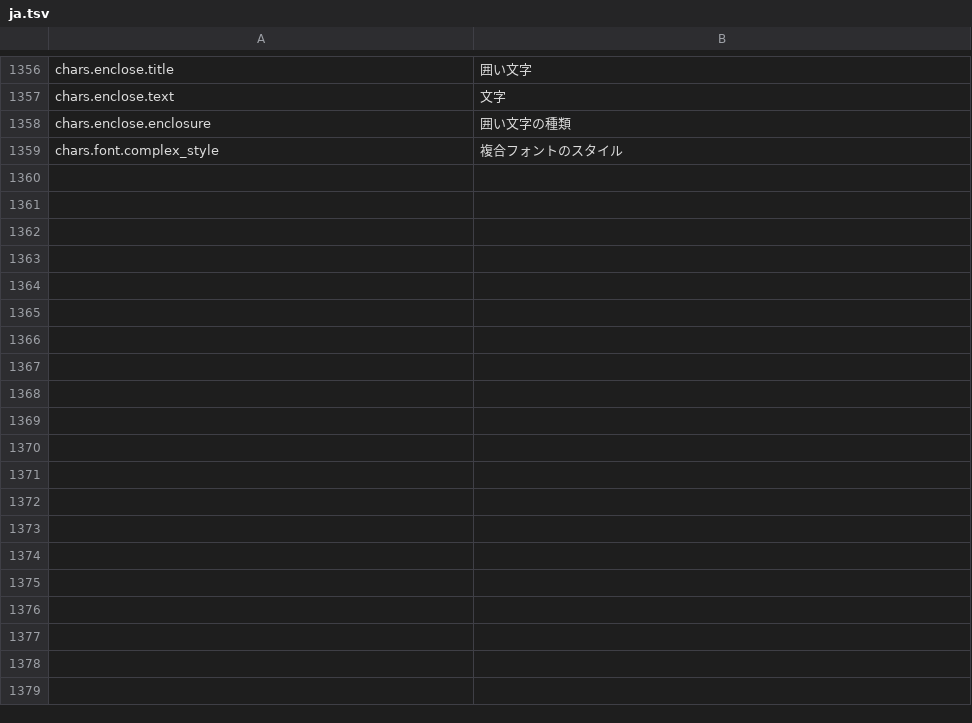
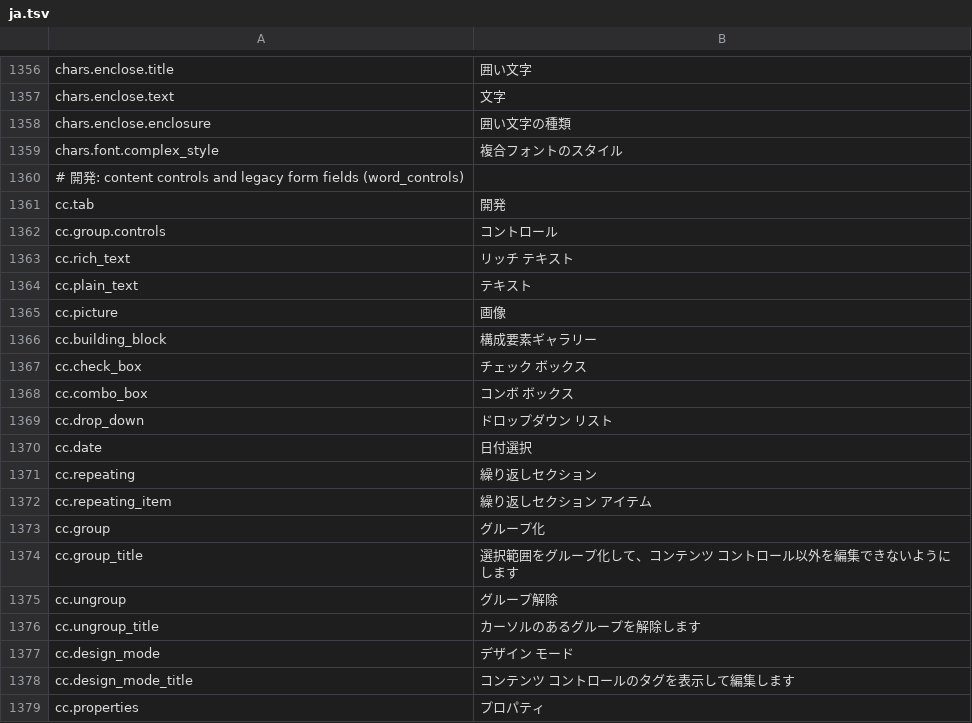
Before and after one commit to jade-rs/jade-office, a TSV file: crates/jade-gpui-app/i18n/ja.tsv, drawn as a sheet; only a part is shown, gaps mark what is left out; the diff covers the shown part only.

```diff
--- a/crates/jade-gpui-app/i18n/ja.tsv
+++ b/crates/jade-gpui-app/i18n/ja.tsv
@@ -1359 +1359,21 @@ chars.enclose.enclosure	囲い文字の種類
 chars.font.complex_style	複合フォントのスタイル
+# 開発: content controls and legacy form fields (word_controls)
+cc.tab	開発
+cc.group.controls	コントロール
+cc.rich_text	リッチ テキスト
+cc.plain_text	テキスト
+cc.picture	画像
+cc.building_block	構成要素ギャラリー
+cc.check_box	チェック ボックス
+cc.combo_box	コンボ ボックス
+cc.drop_down	ドロップダウン リスト
+cc.date	日付選択
+cc.repeating	繰り返しセクション
+cc.repeating_item	繰り返しセクション アイテム
+cc.group	グループ化
+cc.group_title	選択範囲をグループ化して、コンテンツ コントロール以外を編集できないようにします
+cc.ungroup	グループ解除
+cc.ungroup_title	カーソルのあるグループを解除します
+cc.design_mode	デザイン モード
+cc.design_mode_title	コンテンツ コントロールのタグを表示して編集します
+cc.properties	プロパティ
```
Also changed, not shown: 68 added rows elsewhere in this file, crates/jade-gpui-app/i18n/en.tsv, 14 other files.
